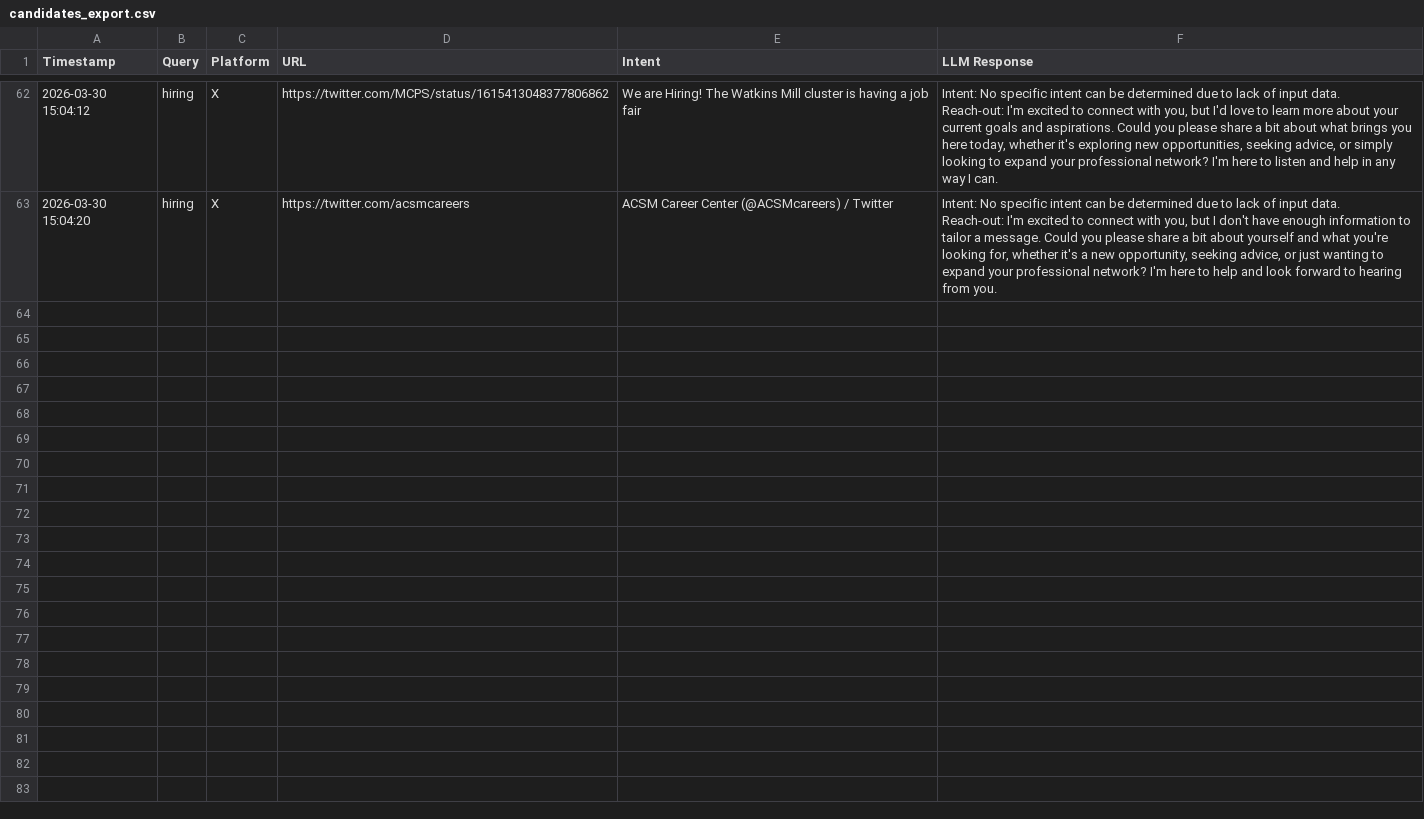
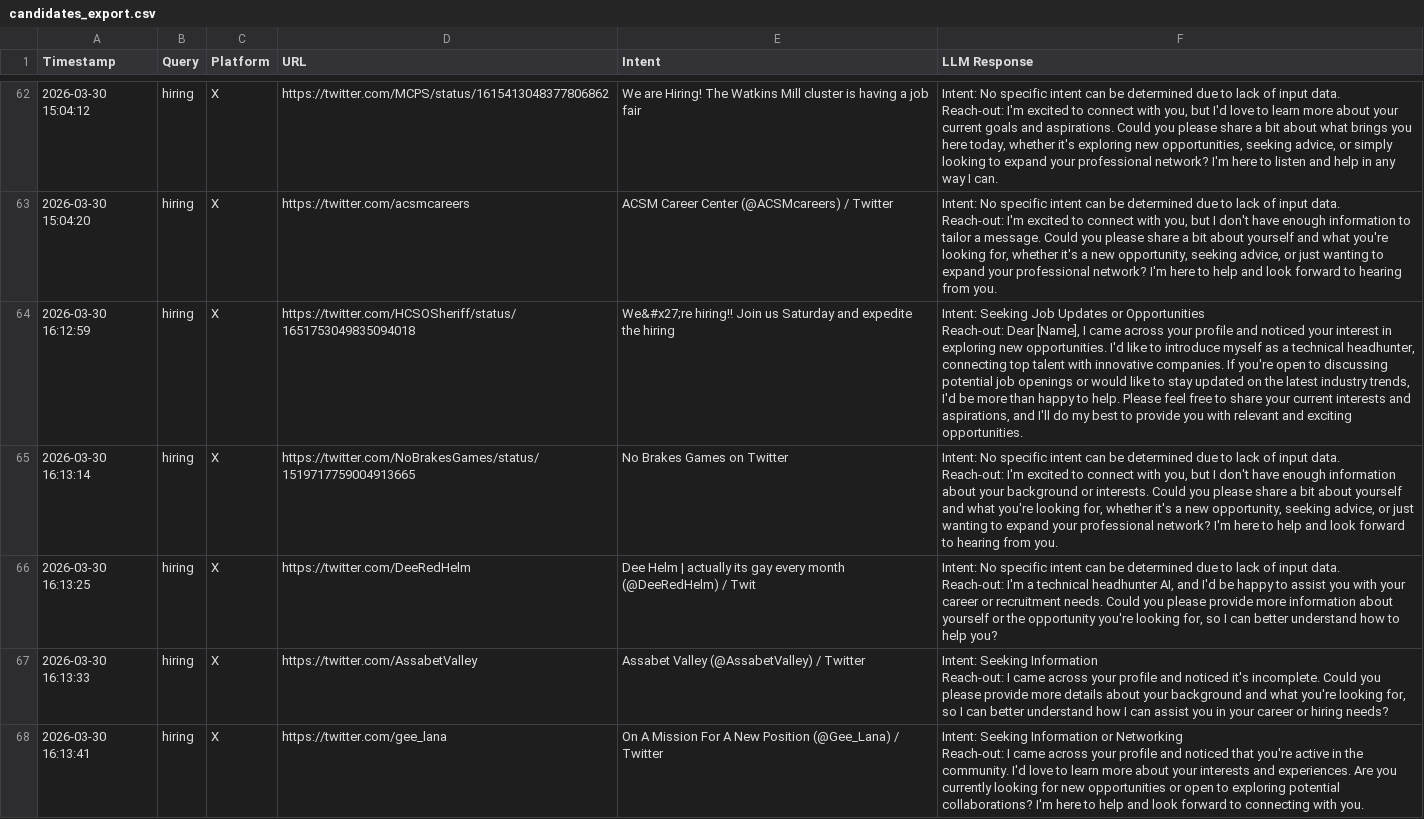
Before and after one commit to ADITYA-BHATTACHARYA-DEV/Gigin-Scrapper-Intent, a CSV file: candidates_export.csv, drawn as a sheet; only a part is shown, gaps mark what is left out; ↵ is a line break in a cell; the diff covers the shown part only; the diff names each change by its address in the sheet, - before the commit and + after, or states it on an @@ line.

```diff
--- a/candidates_export.csv
+++ b/candidates_export.csv
+row 64: 2026-03-30 16:12:59 | hiring | X | https://twitter.com/HCSOSheriff/status/1651753049835094018 | We&#x27;re hiring‼ Join us Saturday and expedite the hiring | Intent: Seeking Job Updates or Opportunities ↵ Reach-out: Dear [Name], I came across your profile and noticed your interest in exploring new opportunities. I'd like to introduce myself as a technical headhunter, connecting top talent with innovative companies. If you're open to discussing potential job openings or would like to stay updated on the latest industry trends, I'd be more than happy to help. Please feel free to share your current interests and aspirations, and I'll do my best to provide you with relevant and exciting opportunities.
+row 65: 2026-03-30 16:13:14 | hiring | X | https://twitter.com/NoBrakesGames/status/1519717759004913665 | No Brakes Games on Twitter | Intent: No specific intent can be determined due to lack of input data. ↵ Reach-out: I'm excited to connect with you, but I don't have enough information about your background or interests. Could you please share a bit about yourself and what you're looking for, whether it's a new opportunity, seeking advice, or just wanting to expand your professional network? I'm here to help and look forward to hearing from you.
+row 66: 2026-03-30 16:13:25 | hiring | X | https://twitter.com/DeeRedHelm | Dee Helm | actually its gay every month (@DeeRedHelm) / Twit | Intent: No specific intent can be determined due to lack of input data. ↵ Reach-out: I'm a technical headhunter AI, and I'd be happy to assist you with your career or recruitment needs. Could you please provide more information about yourself or the opportunity you're looking for, so I can better understand how to help you?
+row 67: 2026-03-30 16:13:33 | hiring | X | https://twitter.com/AssabetValley | Assabet Valley (@AssabetValley) / Twitter | Intent: Seeking Information ↵ Reach-out: I came across your profile and noticed it's incomplete. Could you please provide more details about your background and what you're looking for, so I can better understand how I can assist you in your career or hiring needs?
+row 68: 2026-03-30 16:13:41 | hiring | X | https://twitter.com/gee_lana | On A Mission For A New Position (@Gee_Lana) / Twitter | Intent: Seeking Information or Networking ↵ Reach-out: I came across your profile and noticed that you're active in the community. I'd love to learn more about your interests and experiences. Are you currently looking for new opportunities or open to exploring potential collaborations? I'm here to help and look forward to connecting with you.
```
Also changed, not shown: 4 added rows elsewhere in this file, 5 other files.
